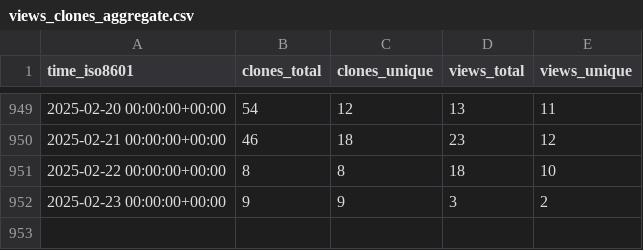
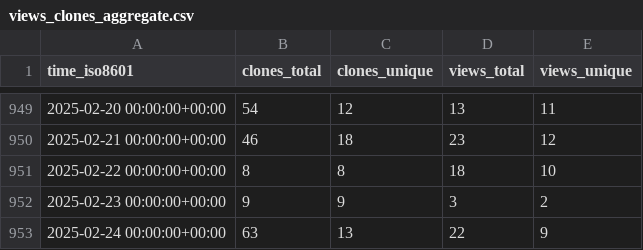
Before and after one commit to instill-ai/instill-core-stats, a CSV file: instill-ai/instill-core/ghrs-data/views_clones_aggregate.csv, drawn as a sheet; only a part is shown, gaps mark what is left out.

```diff
--- a/instill-ai/instill-core/ghrs-data/views_clones_aggregate.csv
+++ b/instill-ai/instill-core/ghrs-data/views_clones_aggregate.csv
@@ -952 +952,2 @@ time_iso8601,clones_total,clones_unique,views_total,views_unique
 2025-02-23 00:00:00+00:00,9,9,3,2
+2025-02-24 00:00:00+00:00,63,13,22,9
```
Also changed, not shown: 1 other file.
